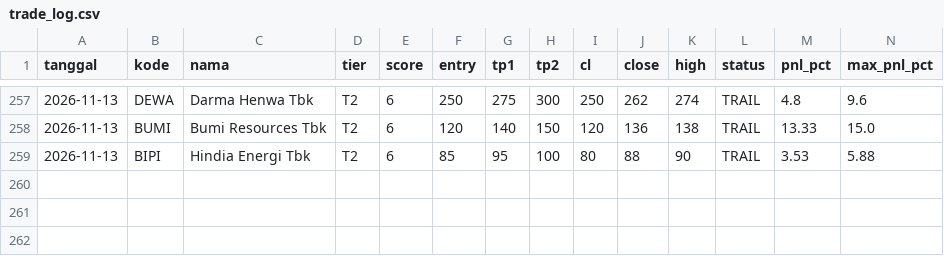
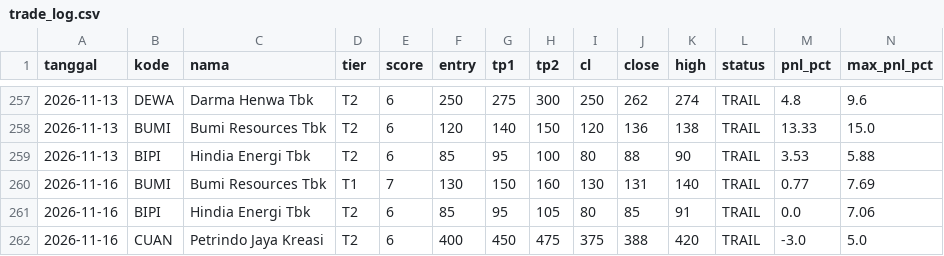
Before and after one commit to n4shru1/mycloude, a CSV file: data/trading/trade_log.csv, drawn as a sheet; only a part is shown, gaps mark what is left out; rows hold the shown columns only; the diff names each change by its address in the sheet, - before the commit and + after, or states it on an @@ line.

```diff
--- a/data/trading/trade_log.csv
+++ b/data/trading/trade_log.csv
+row 260: 2026-11-16 | BUMI | Bumi Resources Tbk | T1 | 7 | 130 | 150 | 160 | 130 | 131 | 140 | TRAIL | 0.77 | 7.69
+row 261: 2026-11-16 | BIPI | Hindia Energi Tbk | T2 | 6 | 85 | 95 | 105 | 80 | 85 | 91 | TRAIL | 0.0 | 7.06
+row 262: 2026-11-16 | CUAN | Petrindo Jaya Kreasi | T2 | 6 | 400 | 450 | 475 | 375 | 388 | 420 | TRAIL | -3.0 | 5.0
```
